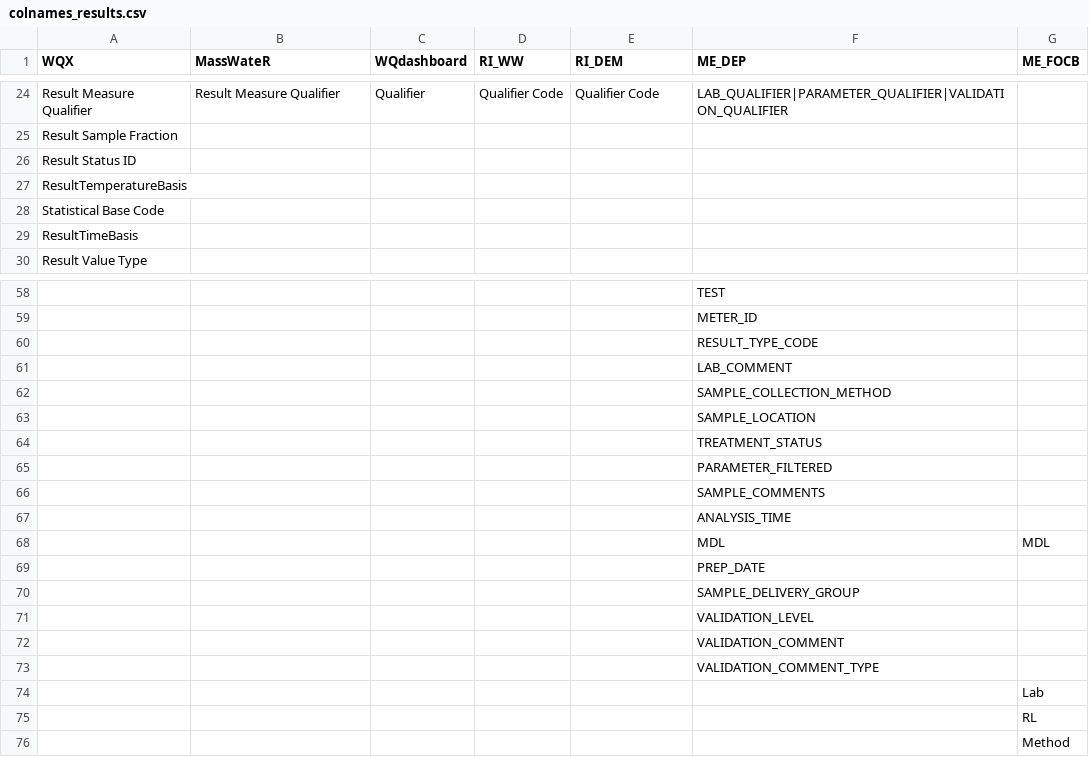
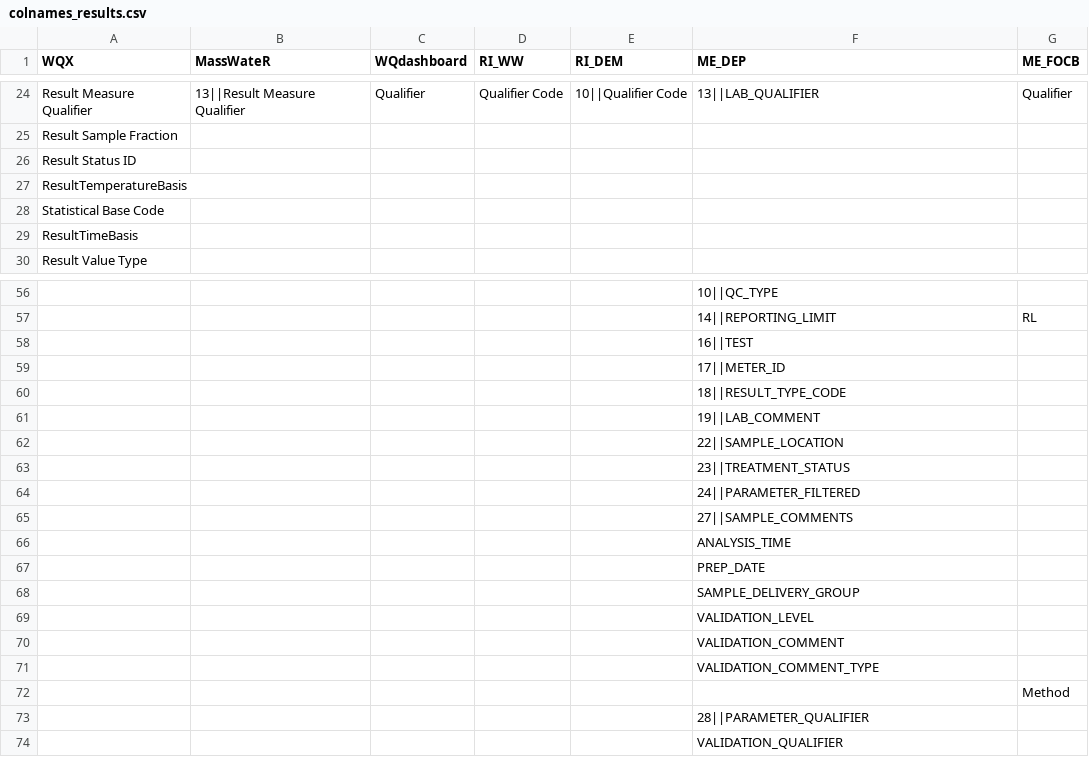
Before and after one commit to massbays-tech/wqformat, a CSV file: data-raw/colnames_results.csv, drawn as a sheet; only a part is shown, gaps mark what is left out; removed rows and columns are numbered as before the commit, all else as after; the diff covers the shown part only; the diff names each change by its address in the sheet, - before the commit and + after, or states it on an @@ line.

```diff
--- a/data-raw/colnames_results.csv
+++ b/data-raw/colnames_results.csv
-B24 (MassWateR): Result Measure Qualifier
+B24 (MassWateR): 13||Result Measure Qualifier
-E24 (RI_DEM): Qualifier Code
+E24 (RI_DEM): 10||Qualifier Code
-F24 (ME_DEP): LAB_QUALIFIER|PARAMETER_QUALIFIER|VALIDATION_QUALIFIER
+F24 (ME_DEP): 13||LAB_QUALIFIER
-G24 (ME_FOCB): (empty)
+G24 (ME_FOCB): Qualifier
-F56 (ME_DEP): TEST
+F56 (ME_DEP): 10||QC_TYPE
+row 57:  |  |  |  |  | 14||REPORTING_LIMIT | RL
-F58 (ME_DEP): METER_ID
+F58 (ME_DEP): 16||TEST
-F59 (ME_DEP): RESULT_TYPE_CODE
+F59 (ME_DEP): 17||METER_ID
-F60 (ME_DEP): LAB_COMMENT
+F60 (ME_DEP): 18||RESULT_TYPE_CODE
-F61 (ME_DEP): SAMPLE_COLLECTION_METHOD
+F61 (ME_DEP): 19||LAB_COMMENT
-F62 (ME_DEP): SAMPLE_LOCATION
+F62 (ME_DEP): 22||SAMPLE_LOCATION
-F63 (ME_DEP): TREATMENT_STATUS
+F63 (ME_DEP): 23||TREATMENT_STATUS
-F64 (ME_DEP): PARAMETER_FILTERED
+F64 (ME_DEP): 24||PARAMETER_FILTERED
-F65 (ME_DEP): SAMPLE_COMMENTS
+F65 (ME_DEP): 27||SAMPLE_COMMENTS
-row 68:  |  |  |  |  | MDL | MDL
-row 74:  |  |  |  |  |  | Lab
-row 75:  |  |  |  |  |  | RL
+row 73:  |  |  |  |  | 28||PARAMETER_QUALIFIER
+row 74:  |  |  |  |  | VALIDATION_QUALIFIER
```
Also changed, not shown: 1 added row, 3 removed rows and 53 edited cells elsewhere in this file, data-raw/varnames_qualifiers.csv, 22 other files.
